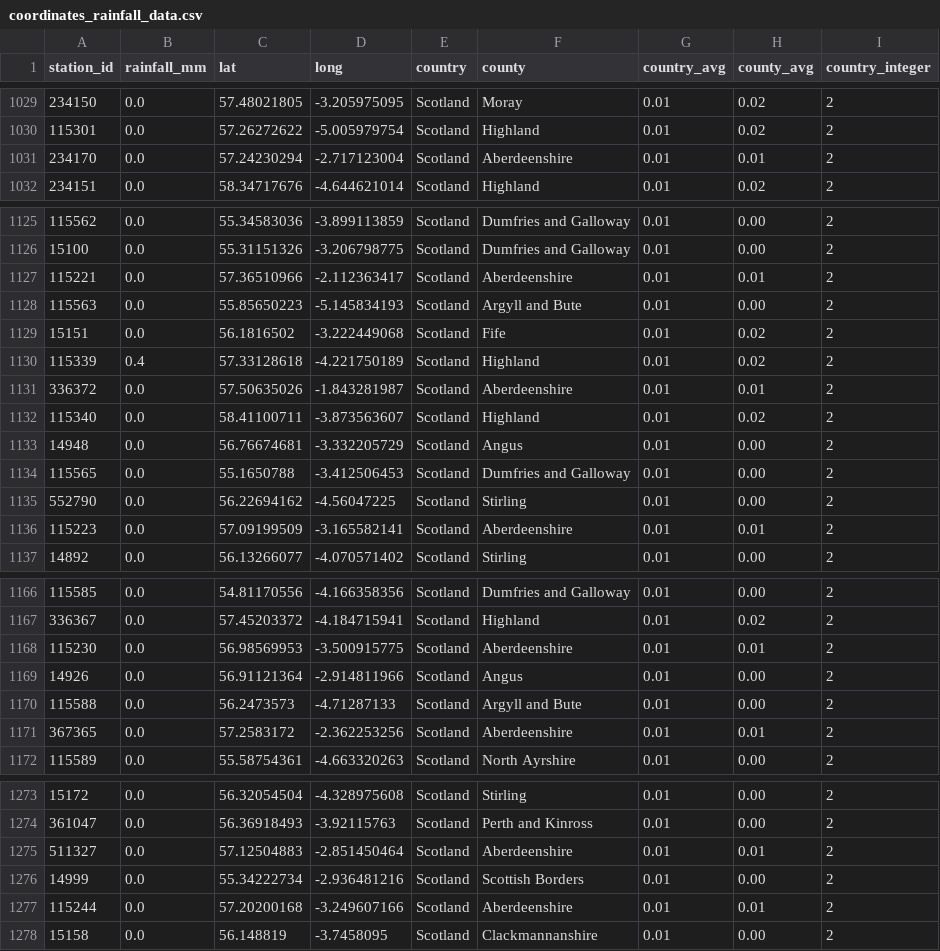
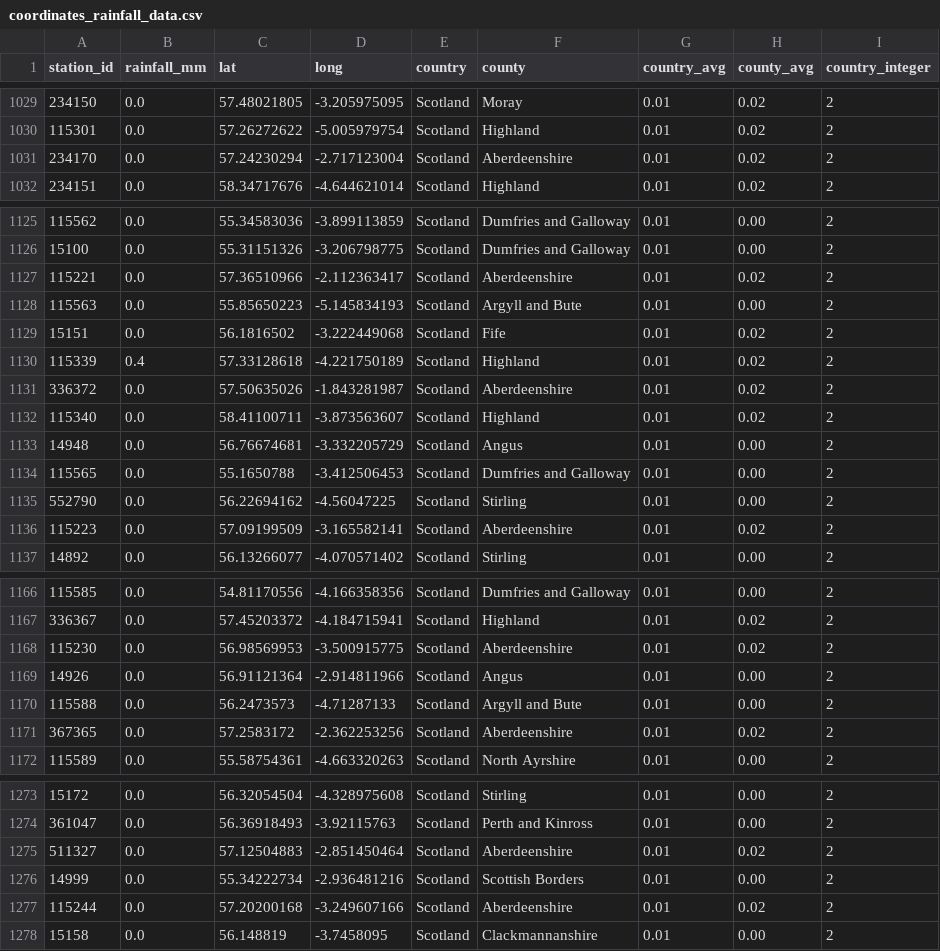
Before and after one commit to muimran/rain, a CSV file: scripts/coordinates_rainfall_data.csv, drawn as a sheet; only a part is shown, gaps mark what is left out; the diff covers the shown part only; the diff names each change by its address in the sheet, - before the commit and + after, or states it on an @@ line.

```diff
--- a/scripts/coordinates_rainfall_data.csv
+++ b/scripts/coordinates_rainfall_data.csv
-H1031 (county_avg): 0.01
+H1031 (county_avg): 0.02
-H1127 (county_avg): 0.01
+H1127 (county_avg): 0.02
-H1131 (county_avg): 0.01
+H1131 (county_avg): 0.02
-H1136 (county_avg): 0.01
+H1136 (county_avg): 0.02
-H1168 (county_avg): 0.01
+H1168 (county_avg): 0.02
-H1171 (county_avg): 0.01
+H1171 (county_avg): 0.02
-H1275 (county_avg): 0.01
+H1275 (county_avg): 0.02
-H1277 (county_avg): 0.01
+H1277 (county_avg): 0.02
```
Also changed, not shown: 18 edited cells elsewhere in this file.
